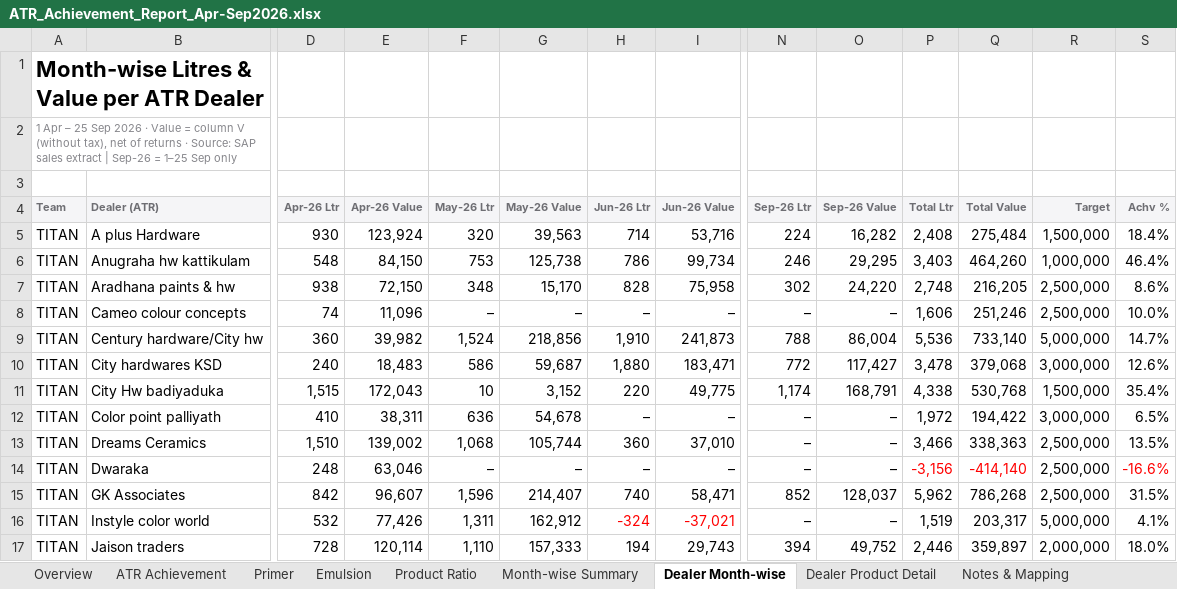
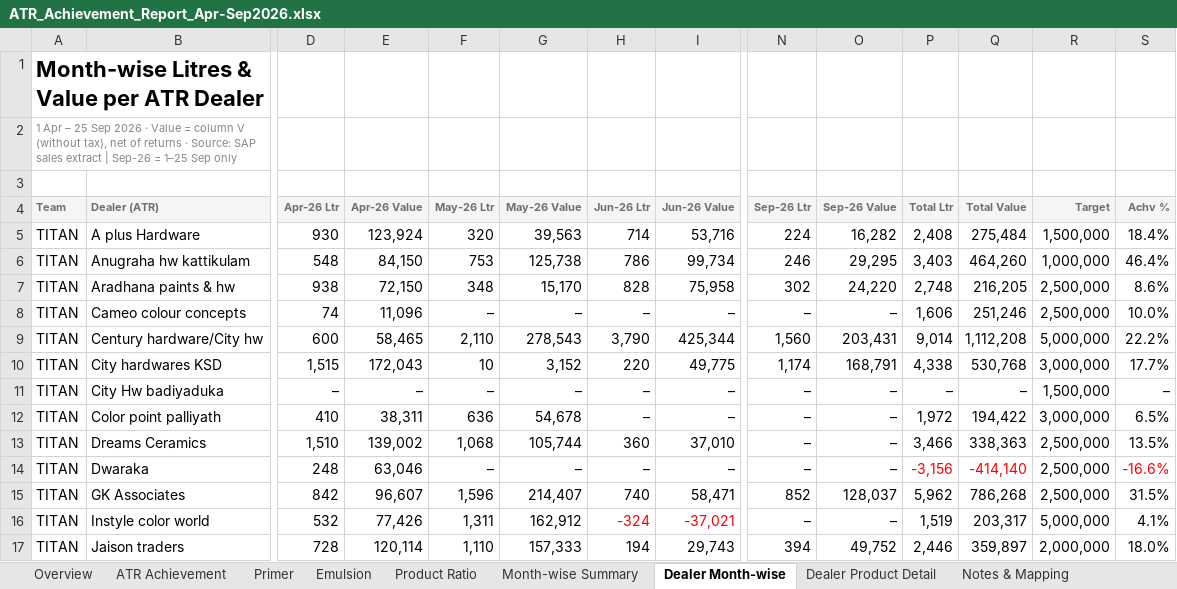
Before and after one commit to customercare-ui/Claude-work, an Excel workbook: ATR_Achievement_Report_Apr-Sep2026.xlsx, sheet Dealer Month-wise, drawn as a sheet; only a part is shown, gaps mark what is left out; values as stored, in another font and other column widths than the file's, no borders; conditional formats not drawn; removed rows and columns are numbered as before the commit, all else as after; rows hold the shown columns only; the diff names each change by its address in the sheet, - before the commit and + after, or states it on an @@ line.

```diff
--- a/ATR_Achievement_Report_Apr-Sep2026.xlsx (sheet Dealer Month-wise)
+++ b/ATR_Achievement_Report_Apr-Sep2026.xlsx (sheet Dealer Month-wise)
-D9 (Apr-26 Ltr): 360
+D9 (Apr-26 Ltr): 600
-E9 (Apr-26 Value): 39,982
+E9 (Apr-26 Value): 58,465
-F9 (May-26 Ltr): 1,524
+F9 (May-26 Ltr): 2,110
-G9 (May-26 Value): 218,856
+G9 (May-26 Value): 278,543
-H9 (Jun-26 Ltr): 1,910
+H9 (Jun-26 Ltr): 3,790
-I9 (Jun-26 Value): 241,873
+I9 (Jun-26 Value): 425,344
-N9 (Sep-26 Ltr): 788
+N9 (Sep-26 Ltr): 1,560
-O9 (Sep-26 Value): 86,004
+O9 (Sep-26 Value): 203,431
-P9 (Total Ltr): 5,536
+P9 (Total Ltr): 9,014
-Q9 (Total Value): 733,140
+Q9 (Total Value): 1,112,208
-S9 (Achv %): 14.7%
+S9 (Achv %): 22.2%
-row 10: TITAN | City hardwares KSD | 240 | 18,483 | 586 | 59,687 | 1,880 | 183,471 | 772 | 117,427 | 3,478 | 379,068 | 3,000,000 | 12.6%
-B10 (Dealer (ATR)): City Hw badiyaduka
+B10 (Dealer (ATR)): City hardwares KSD
-R10 (Target): 1,500,000
+R10 (Target): 3,000,000
-S10 (Achv %): 35.4%
+S10 (Achv %): 17.7%
+row 11: TITAN | City Hw badiyaduka | – | – | – | – | – | – | – | – | – | – | 1,500,000 | –
```
Also changed, not shown: sheet Dealer Product Detail, sheet ATR Achievement, sheet Emulsion, sheet Product Ratio, sheet Primer, sheet Notes & Mapping, 1 more sheet.
